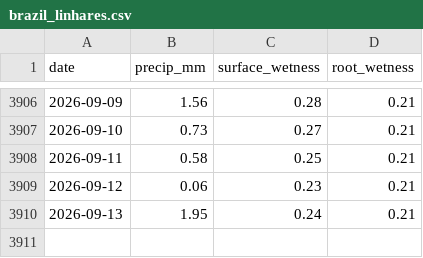
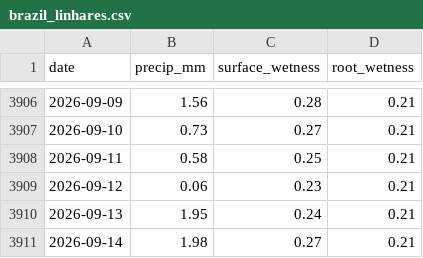
Before and after one commit to JunyiWu97/cross-asset-structure-monitor, a CSV file: data/climate/points/brazil_linhares.csv, drawn as a sheet; only a part is shown, gaps mark what is left out; the diff names each change by its address in the sheet, - before the commit and + after, or states it on an @@ line.

```diff
--- a/data/climate/points/brazil_linhares.csv
+++ b/data/climate/points/brazil_linhares.csv
+row 3911: 2026-09-14 | 1.98 | 0.27 | 0.21
```
Also changed, not shown: data/climate/points/brazil_varginha.csv, data/climate/points/civ_daloa.csv, 16 other files.
